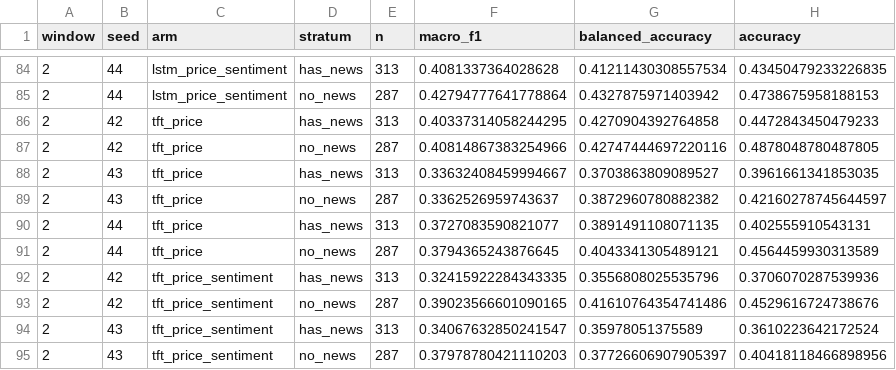
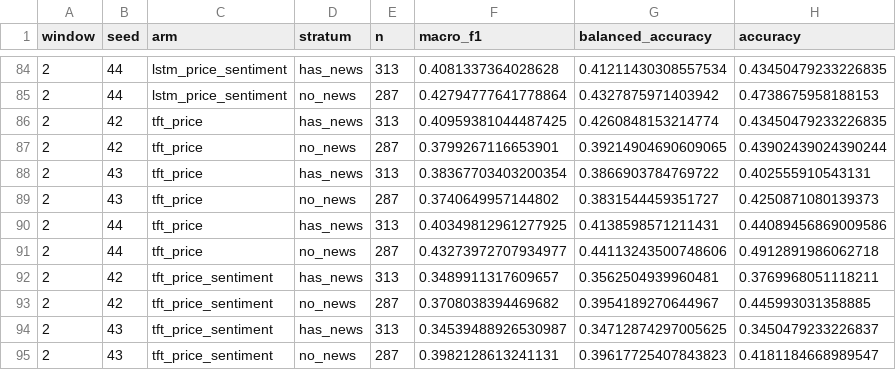
Before and after one commit to nphuoctho/stock-trend-forecasting, a CSV file: outputs/forecast_pit_sentiment/forecast_stratified.csv, drawn as a sheet; only a part is shown, gaps mark what is left out; the diff covers the shown part only.

```diff
--- a/outputs/forecast_pit_sentiment/forecast_stratified.csv
+++ b/outputs/forecast_pit_sentiment/forecast_stratified.csv
@@ -85,11 +85,11 @@ window,seed,arm,stratum,n,macro_f1,balanced_accuracy,accuracy
 2,44,lstm_price_sentiment,no_news,287,0.42794777641778864,0.4327875971403942,0.4738675958188153
-2,42,tft_price,has_news,313,0.40337314058244295,0.4270904392764858,0.4472843450479233
-2,42,tft_price,no_news,287,0.40814867383254966,0.42747444697220116,0.4878048780487805
-2,43,tft_price,has_news,313,0.33632408459994667,0.3703863809089527,0.3961661341853035
-2,43,tft_price,no_news,287,0.3362526959743637,0.3872960780882382,0.42160278745644597
-2,44,tft_price,has_news,313,0.3727083590821077,0.3891491108071135,0.402555910543131
-2,44,tft_price,no_news,287,0.3794365243876645,0.4043341305489121,0.4564459930313589
-2,42,tft_price_sentiment,has_news,313,0.32415922284343335,0.3556808025535796,0.3706070287539936
-2,42,tft_price_sentiment,no_news,287,0.39023566601090165,0.41610764354741486,0.4529616724738676
-2,43,tft_price_sentiment,has_news,313,0.34067632850241547,0.35978051375589,0.3610223642172524
-2,43,tft_price_sentiment,no_news,287,0.37978780421110203,0.37726606907905397,0.40418118466898956
+2,42,tft_price,has_news,313,0.40959381044487425,0.4260848153214774,0.43450479233226835
+2,42,tft_price,no_news,287,0.3799267116653901,0.39214904690609065,0.43902439024390244
+2,43,tft_price,has_news,313,0.38367703403200354,0.3866903784769722,0.402555910543131
+2,43,tft_price,no_news,287,0.3740649957144802,0.3831544459351727,0.4250871080139373
+2,44,tft_price,has_news,313,0.40349812961277925,0.4138598571211431,0.44089456869009586
+2,44,tft_price,no_news,287,0.43273972707934977,0.44113243500748606,0.4912891986062718
+2,42,tft_price_sentiment,has_news,313,0.3489911317609657,0.3562504939960481,0.3769968051118211
+2,42,tft_price_sentiment,no_news,287,0.3708038394469682,0.3954189270644967,0.445993031358885
+2,43,tft_price_sentiment,has_news,313,0.34539488926530987,0.34712874297005625,0.3450479233226837
+2,43,tft_price_sentiment,no_news,287,0.3982128613241131,0.39617725407843823,0.4181184668989547
```
Also changed, not shown: 149 edited cells elsewhere in this file, outputs/forecast_pit_sentiment/forecast_metrics.csv, 9 other files.
